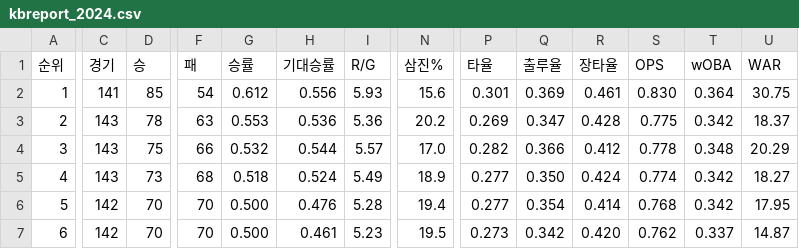
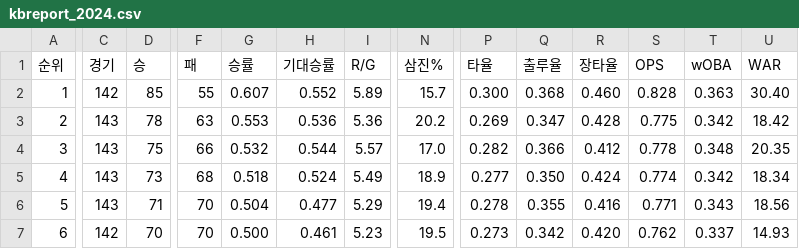
Before and after one commit to syeon8344/betnet_python, a CSV file: src/crawl_csv/kbreport/kbreport_2024.csv, drawn as a sheet; only a part is shown, gaps mark what is left out; the diff covers the shown part only; the diff names each change by its address in the sheet, - before the commit and + after, or states it on an @@ line.

```diff
--- a/src/crawl_csv/kbreport/kbreport_2024.csv
+++ b/src/crawl_csv/kbreport/kbreport_2024.csv
-C2 (경기): 141
+C2 (경기): 142
-F2 (패): 54
+F2 (패): 55
-G2 (승률): 0.612
+G2 (승률): 0.607
-H2 (기대승률): 0.556
+H2 (기대승률): 0.552
-I2 (R/G): 5.93
+I2 (R/G): 5.89
-N2 (삼진%): 15.6
+N2 (삼진%): 15.7
-P2 (타율): 0.301
+P2 (타율): 0.300
-Q2 (출루율): 0.369
+Q2 (출루율): 0.368
-R2 (장타율): 0.461
+R2 (장타율): 0.460
-S2 (OPS): 0.830
+S2 (OPS): 0.828
-T2 (wOBA): 0.364
+T2 (wOBA): 0.363
-U2 (WAR): 30.75
+U2 (WAR): 30.40
-U3 (WAR): 18.37
+U3 (WAR): 18.42
-U4 (WAR): 20.29
+U4 (WAR): 20.35
-U5 (WAR): 18.27
+U5 (WAR): 18.34
-C6 (경기): 142
+C6 (경기): 143
-D6 (승): 70
+D6 (승): 71
-G6 (승률): 0.500
+G6 (승률): 0.504
-H6 (기대승률): 0.476
+H6 (기대승률): 0.477
-I6 (R/G): 5.28
+I6 (R/G): 5.29
-P6 (타율): 0.277
+P6 (타율): 0.278
-Q6 (출루율): 0.354
+Q6 (출루율): 0.355
-R6 (장타율): 0.414
+R6 (장타율): 0.416
-S6 (OPS): 0.768
+S6 (OPS): 0.771
-T6 (wOBA): 0.342
+T6 (wOBA): 0.343
-U6 (WAR): 17.95
+U6 (WAR): 18.56
-U7 (WAR): 14.87
+U7 (WAR): 14.93
```
Also changed, not shown: 65 edited cells elsewhere in this file, src/crawl_csv/hitter/팀기록_타자_2024.csv, src/crawl_csv/monthly_schedule/월간경기일정_202409.csv, 8 other files.
